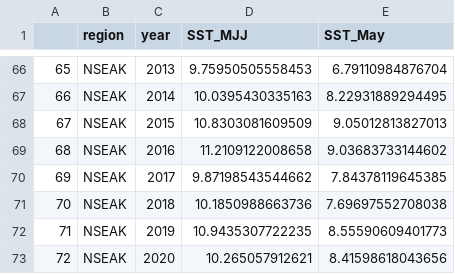
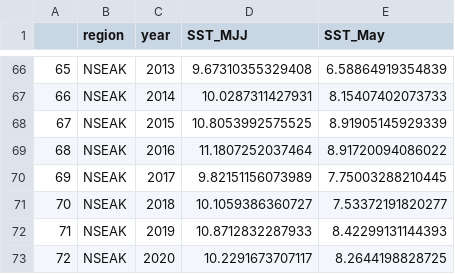
Before and after one commit to commfish/southeast_pink_salmon_preseason, a CSV file: 2022_forecast/results/sst_regions_oisst_97_20_data_summary.csv, drawn as a sheet; only a part is shown, gaps mark what is left out; the diff covers the shown part only.

```diff
--- a/2022_forecast/results/sst_regions_oisst_97_20_data_summary.csv
+++ b/2022_forecast/results/sst_regions_oisst_97_20_data_summary.csv
@@ -66,8 +66,8 @@
-"65","NSEAK",2013,9.75950505558453,6.79110984876704
-"66","NSEAK",2014,10.0395430335163,8.22931889294495
-"67","NSEAK",2015,10.8303081609509,9.05012813827013
-"68","NSEAK",2016,11.2109122008658,9.03683733144602
-"69","NSEAK",2017,9.87198543544662,7.84378119645385
-"70","NSEAK",2018,10.1850988663736,7.69697552708038
-"71","NSEAK",2019,10.9435307722235,8.55590609401773
-"72","NSEAK",2020,10.265057912621,8.41598618043656
+"65","NSEAK",2013,9.67310355329408,6.58864919354839
+"66","NSEAK",2014,10.0287311427931,8.15407402073733
+"67","NSEAK",2015,10.8053992575525,8.91905145929339
+"68","NSEAK",2016,11.1807252037464,8.91720094086022
+"69","NSEAK",2017,9.82151156073989,7.75003288210445
+"70","NSEAK",2018,10.1059386360727,7.53372191820277
+"71","NSEAK",2019,10.8712832287933,8.42299131144393
+"72","NSEAK",2020,10.2291673707117,8.2644198828725
```
Also changed, not shown: 32 edited cells elsewhere in this file, 2022_forecast/results/sst_oisst_97_20_NSEAK_summary.csv, 6 other files.
